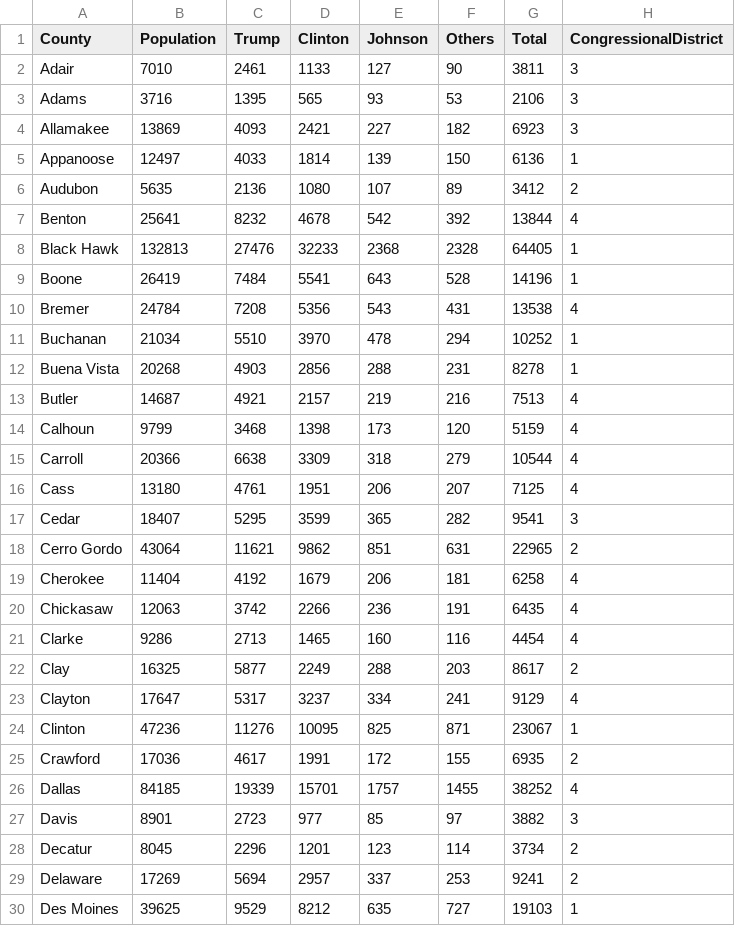
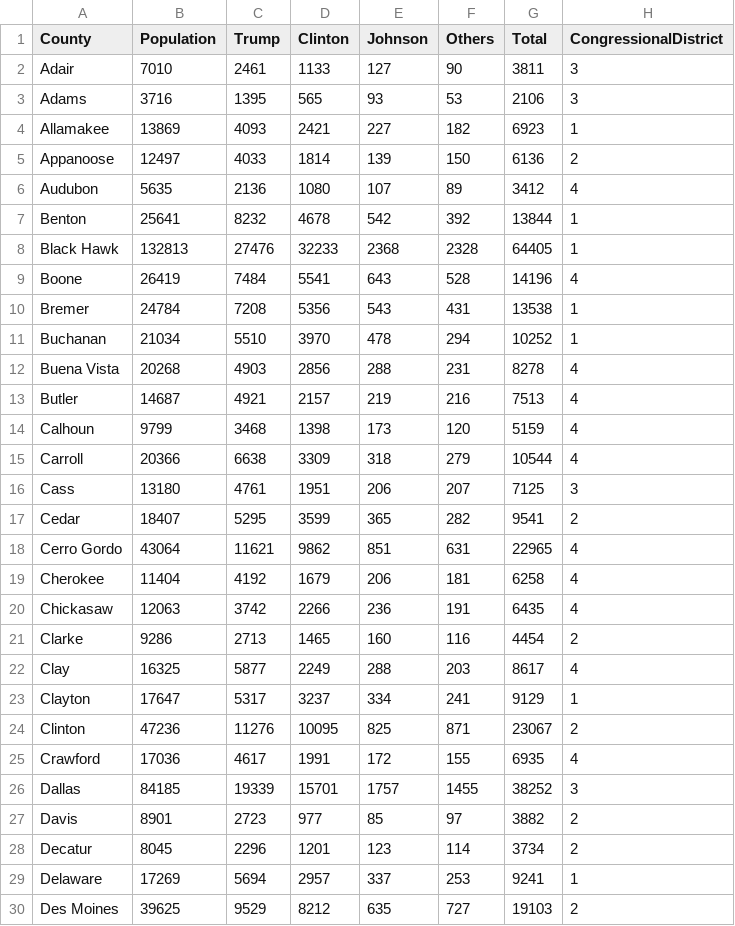
Before and after one commit to johfarmer1/DataVisFinal, a CSV file: data/IowaCountyData.csv, drawn as a sheet; only a part is shown; the diff covers the shown part only.

Commit message:
Add files via upload

```diff
--- a/data/IowaCountyData.csv
+++ b/data/IowaCountyData.csv
@@ -3,11 +3,11 @@ Adair,7010,2461,1133,127,90,3811,3
 Adams,3716,1395,565,93,53,2106,3
-Allamakee,13869,4093,2421,227,182,6923,3
-Appanoose,12497,4033,1814,139,150,6136,1
-Audubon,5635,2136,1080,107,89,3412,2
-Benton,25641,8232,4678,542,392,13844,4
+Allamakee,13869,4093,2421,227,182,6923,1
+Appanoose,12497,4033,1814,139,150,6136,2
+Audubon,5635,2136,1080,107,89,3412,4
+Benton,25641,8232,4678,542,392,13844,1
 Black Hawk,132813,27476,32233,2368,2328,64405,1
-Boone,26419,7484,5541,643,528,14196,1
-Bremer,24784,7208,5356,543,431,13538,4
+Boone,26419,7484,5541,643,528,14196,4
+Bremer,24784,7208,5356,543,431,13538,1
 Buchanan,21034,5510,3970,478,294,10252,1
-Buena Vista,20268,4903,2856,288,231,8278,1
+Buena Vista,20268,4903,2856,288,231,8278,4
 Butler,14687,4921,2157,219,216,7513,4
@@ -15,16 +15,16 @@ Calhoun,9799,3468,1398,173,120,5159,4
 Carroll,20366,6638,3309,318,279,10544,4
-Cass,13180,4761,1951,206,207,7125,4
-Cedar,18407,5295,3599,365,282,9541,3
-Cerro Gordo,43064,11621,9862,851,631,22965,2
+Cass,13180,4761,1951,206,207,7125,3
+Cedar,18407,5295,3599,365,282,9541,2
+Cerro Gordo,43064,11621,9862,851,631,22965,4
 Cherokee,11404,4192,1679,206,181,6258,4
 Chickasaw,12063,3742,2266,236,191,6435,4
-Clarke,9286,2713,1465,160,116,4454,4
-Clay,16325,5877,2249,288,203,8617,2
-Clayton,17647,5317,3237,334,241,9129,4
-Clinton,47236,11276,10095,825,871,23067,1
-Crawford,17036,4617,1991,172,155,6935,2
-Dallas,84185,19339,15701,1757,1455,38252,4
-Davis,8901,2723,977,85,97,3882,3
+Clarke,9286,2713,1465,160,116,4454,2
+Clay,16325,5877,2249,288,203,8617,4
+Clayton,17647,5317,3237,334,241,9129,1
+Clinton,47236,11276,10095,825,871,23067,2
+Crawford,17036,4617,1991,172,155,6935,4
+Dallas,84185,19339,15701,1757,1455,38252,3
+Davis,8901,2723,977,85,97,3882,2
 Decatur,8045,2296,1201,123,114,3734,2
-Delaware,17269,5694,2957,337,253,9241,2
-Des Moines,39625,9529,8212,635,727,19103,1
+Delaware,17269,5694,2957,337,253,9241,1
+Des Moines,39625,9529,8212,635,727,19103,2
```
Also changed, not shown: 50 edited cells elsewhere in this file.
